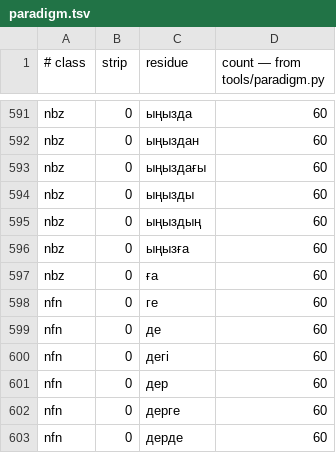
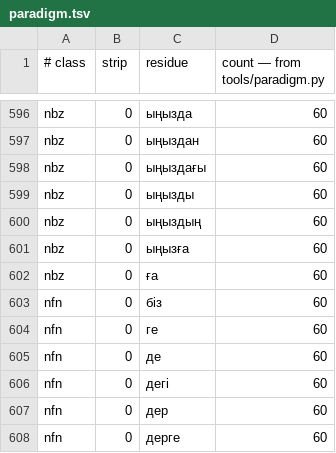
Before and after one commit to iDynbek/hunspell-kk, a TSV file: data/paradigm.tsv, drawn as a sheet; only a part is shown, gaps mark what is left out; the shorter side is filled out with more unchanged rows; the diff covers the shown part only.

```diff
--- a/data/paradigm.tsv
+++ b/data/paradigm.tsv
@@ -597,2 +602,3 @@ nbz	0	ыңызға	60
 nbz	0	ға	60
+nfn	0	біз	60
 nfn	0	ге	60
```
Also changed, not shown: 9 added rows elsewhere in this file, 6 other files.
